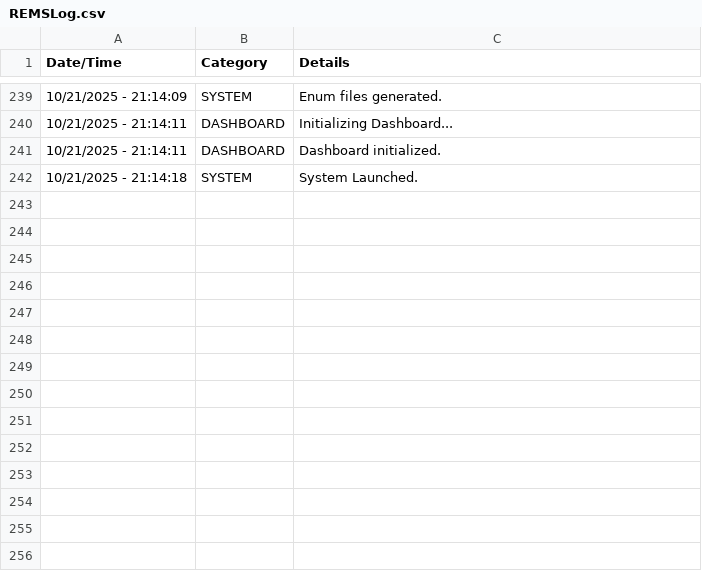
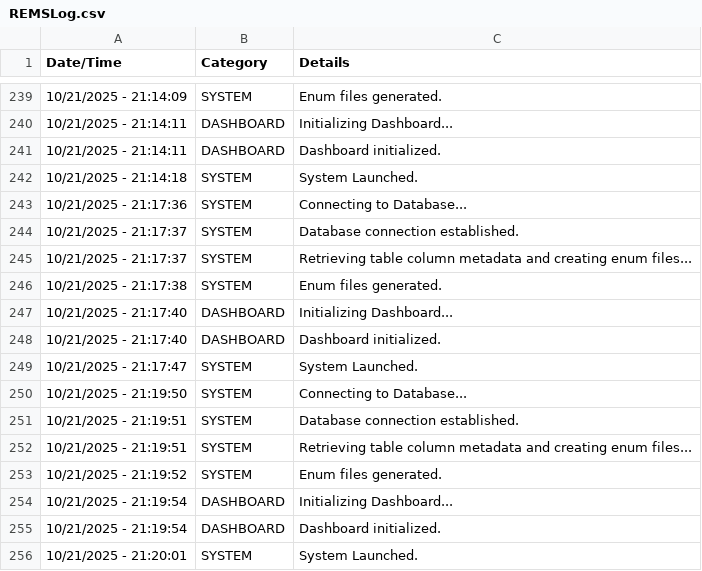
Before and after one commit to JuniperB07/Real-Estate-Management-System, a CSV file: bin/Debug/net8.0-windows/REMSLog.csv, drawn as a sheet; only a part is shown, gaps mark what is left out.

```diff
--- a/bin/Debug/net8.0-windows/REMSLog.csv
+++ b/bin/Debug/net8.0-windows/REMSLog.csv
@@ -242 +242,15 @@
 10/21/2025 - 21:14:18,SYSTEM,System Launched.
+10/21/2025 - 21:17:36,SYSTEM,Connecting to Database...
+10/21/2025 - 21:17:37,SYSTEM,Database connection established.
+10/21/2025 - 21:17:37,SYSTEM,Retrieving table column metadata and creating enum files...
+10/21/2025 - 21:17:38,SYSTEM,Enum files generated.
+10/21/2025 - 21:17:40,DASHBOARD,Initializing Dashboard...
+10/21/2025 - 21:17:40,DASHBOARD,Dashboard initialized.
+10/21/2025 - 21:17:47,SYSTEM,System Launched.
+10/21/2025 - 21:19:50,SYSTEM,Connecting to Database...
+10/21/2025 - 21:19:51,SYSTEM,Database connection established.
+10/21/2025 - 21:19:51,SYSTEM,Retrieving table column metadata and creating enum files...
+10/21/2025 - 21:19:52,SYSTEM,Enum files generated.
+10/21/2025 - 21:19:54,DASHBOARD,Initializing Dashboard...
+10/21/2025 - 21:19:54,DASHBOARD,Dashboard initialized.
+10/21/2025 - 21:20:01,SYSTEM,System Launched.
```
Also changed, not shown: 11 other files.
